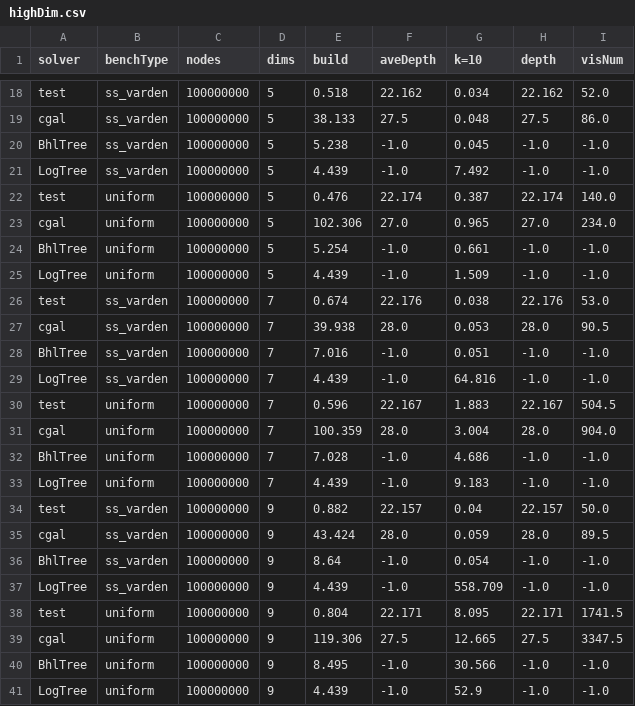
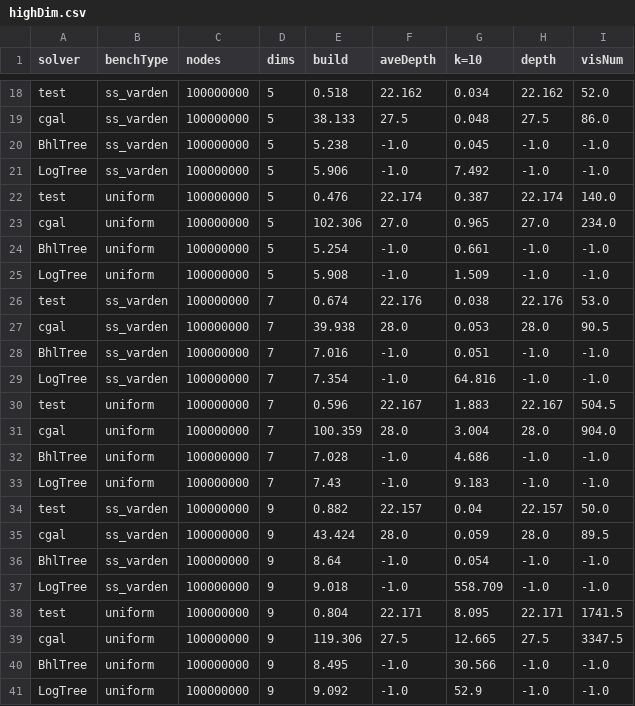
Before and after one commit to ucrparlay/Pkd-tree, a CSV file: script/data/highDim.csv, drawn as a sheet; only a part is shown, gaps mark what is left out.

Commit message:
update high dim data

```diff
--- a/script/data/highDim.csv
+++ b/script/data/highDim.csv
@@ -20,3 +20,3 @@ cgal,ss_varden,100000000,5,38.133,27.5,0.048,27.5,86.0
 BhlTree,ss_varden,100000000,5,5.238,-1.0,0.045,-1.0,-1.0
-LogTree,ss_varden,100000000,5,4.439,-1.0,7.492,-1.0,-1.0
+LogTree,ss_varden,100000000,5,5.906,-1.0,7.492,-1.0,-1.0
 test,uniform,100000000,5,0.476,22.174,0.387,22.174,140.0
@@ -24,3 +24,3 @@ cgal,uniform,100000000,5,102.306,27.0,0.965,27.0,234.0
 BhlTree,uniform,100000000,5,5.254,-1.0,0.661,-1.0,-1.0
-LogTree,uniform,100000000,5,4.439,-1.0,1.509,-1.0,-1.0
+LogTree,uniform,100000000,5,5.908,-1.0,1.509,-1.0,-1.0
 test,ss_varden,100000000,7,0.674,22.176,0.038,22.176,53.0
@@ -28,3 +28,3 @@ cgal,ss_varden,100000000,7,39.938,28.0,0.053,28.0,90.5
 BhlTree,ss_varden,100000000,7,7.016,-1.0,0.051,-1.0,-1.0
-LogTree,ss_varden,100000000,7,4.439,-1.0,64.816,-1.0,-1.0
+LogTree,ss_varden,100000000,7,7.354,-1.0,64.816,-1.0,-1.0
 test,uniform,100000000,7,0.596,22.167,1.883,22.167,504.5
@@ -32,3 +32,3 @@ cgal,uniform,100000000,7,100.359,28.0,3.004,28.0,904.0
 BhlTree,uniform,100000000,7,7.028,-1.0,4.686,-1.0,-1.0
-LogTree,uniform,100000000,7,4.439,-1.0,9.183,-1.0,-1.0
+LogTree,uniform,100000000,7,7.43,-1.0,9.183,-1.0,-1.0
 test,ss_varden,100000000,9,0.882,22.157,0.04,22.157,50.0
@@ -36,3 +36,3 @@ cgal,ss_varden,100000000,9,43.424,28.0,0.059,28.0,89.5
 BhlTree,ss_varden,100000000,9,8.64,-1.0,0.054,-1.0,-1.0
-LogTree,ss_varden,100000000,9,4.439,-1.0,558.709,-1.0,-1.0
+LogTree,ss_varden,100000000,9,9.018,-1.0,558.709,-1.0,-1.0
 test,uniform,100000000,9,0.804,22.171,8.095,22.171,1741.5
@@ -40,2 +40,2 @@ cgal,uniform,100000000,9,119.306,27.5,12.665,27.5,3347.5
 BhlTree,uniform,100000000,9,8.495,-1.0,30.566,-1.0,-1.0
-LogTree,uniform,100000000,9,4.439,-1.0,52.9,-1.0,-1.0
+LogTree,uniform,100000000,9,9.092,-1.0,52.9,-1.0,-1.0
```
Also changed, not shown: 6 other files.
